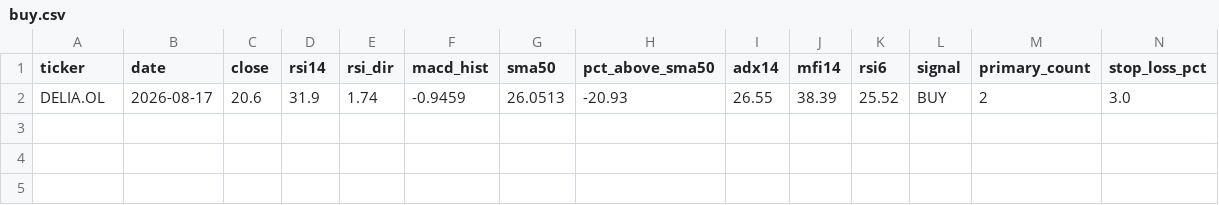
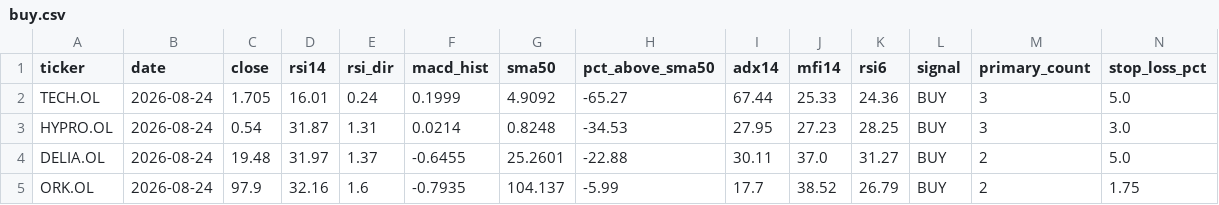
Before and after one commit to keresell-coder/oslo-screener, a CSV file: buy.csv, drawn as a sheet; only a part is shown; removed rows and columns are numbered as before the commit, all else as after; rows hold the shown columns only; the diff names each change by its address in the sheet, - before the commit and + after, or states it on an @@ line.

```diff
--- a/buy.csv
+++ b/buy.csv
-row 2: DELIA.OL | 2026-08-17 | 20.6 | 31.9 | 1.74 | -0.9459 | 26.0513 | -20.93 | 26.55 | 38.39 | 25.52 | BUY | 2 | 3.0
+row 2: TECH.OL | 2026-08-24 | 1.705 | 16.01 | 0.24 | 0.1999 | 4.9092 | -65.27 | 67.44 | 25.33 | 24.36 | BUY | 3 | 5.0
+row 3: HYPRO.OL | 2026-08-24 | 0.54 | 31.87 | 1.31 | 0.0214 | 0.8248 | -34.53 | 27.95 | 27.23 | 28.25 | BUY | 3 | 3.0
+row 4: DELIA.OL | 2026-08-24 | 19.48 | 31.97 | 1.37 | -0.6455 | 25.2601 | -22.88 | 30.11 | 37.0 | 31.27 | BUY | 2 | 5.0
+row 5: ORK.OL | 2026-08-24 | 97.9 | 32.16 | 1.6 | -0.7935 | 104.137 | -5.99 | 17.7 | 38.52 | 26.79 | BUY | 2 | 1.75
```
Also changed, not shown: latest.csv, sell.csv, 4 other files.
